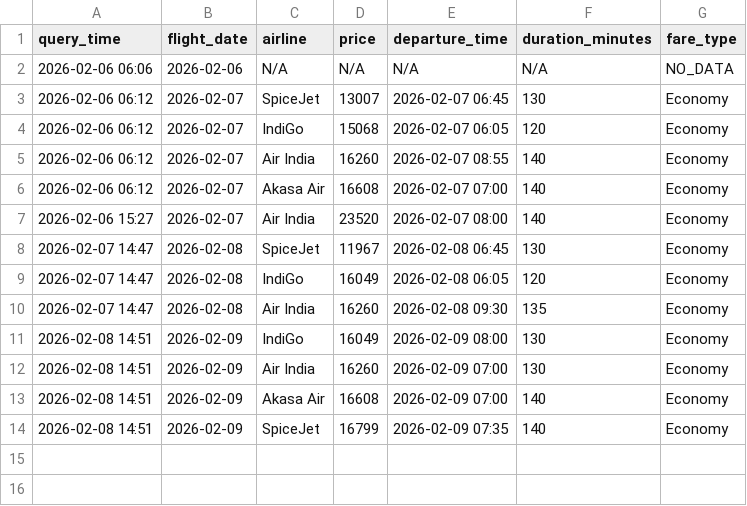
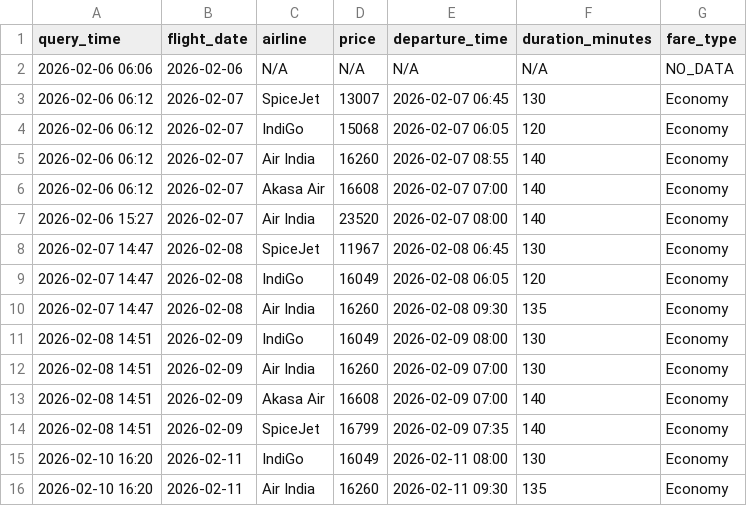
Before and after one commit to mohitrane46/flight-price-tracker, a CSV file: daily_cheapest_flight_track.csv, drawn as a sheet; the diff names each change by its address in the sheet, - before the commit and + after, or states it on an @@ line.

```diff
--- a/daily_cheapest_flight_track.csv
+++ b/daily_cheapest_flight_track.csv
+row 15: 2026-02-10 16:20 | 2026-02-11 | IndiGo | 16049 | 2026-02-11 08:00 | 130 | Economy
+row 16: 2026-02-10 16:20 | 2026-02-11 | Air India | 16260 | 2026-02-11 09:30 | 135 | Economy
```
